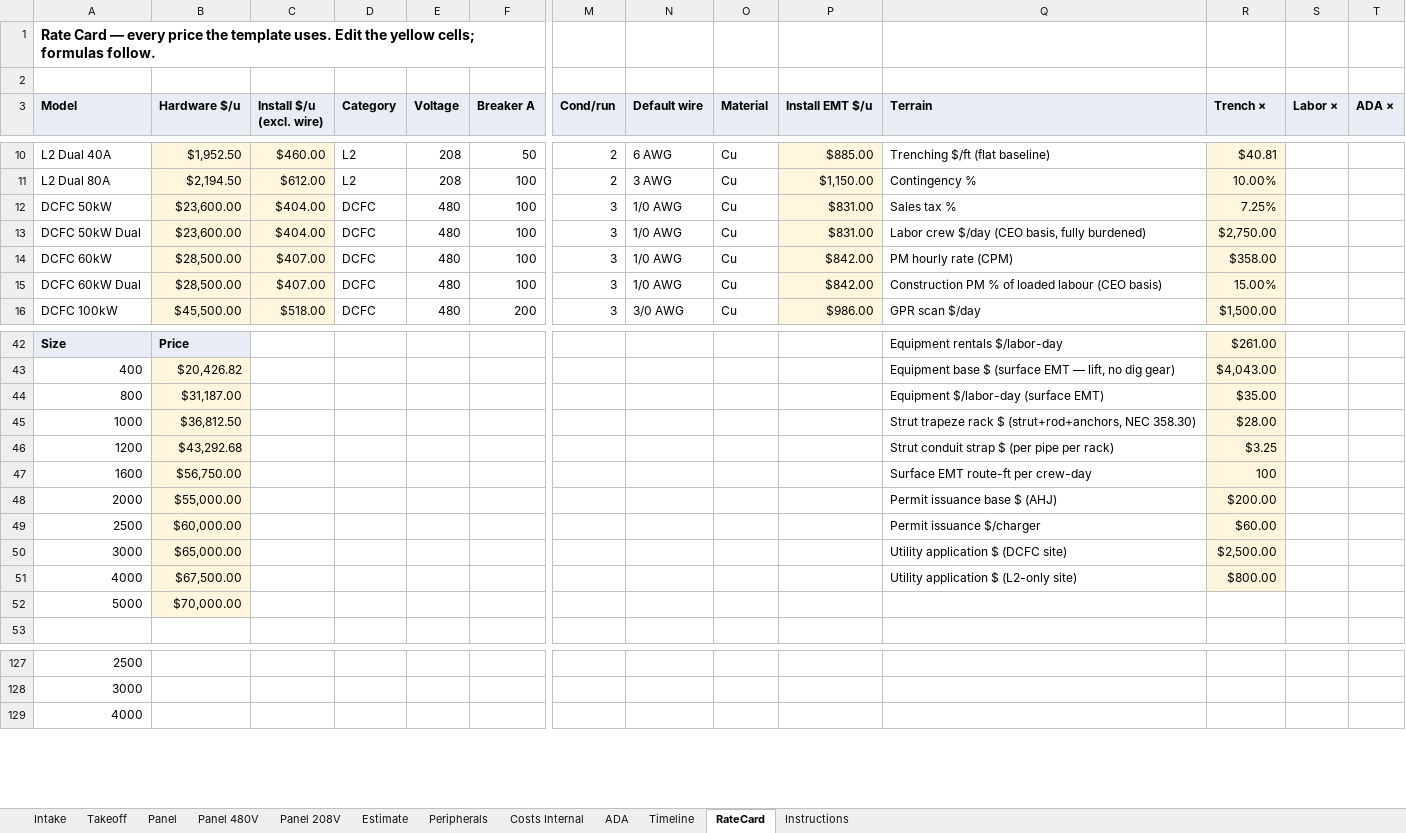
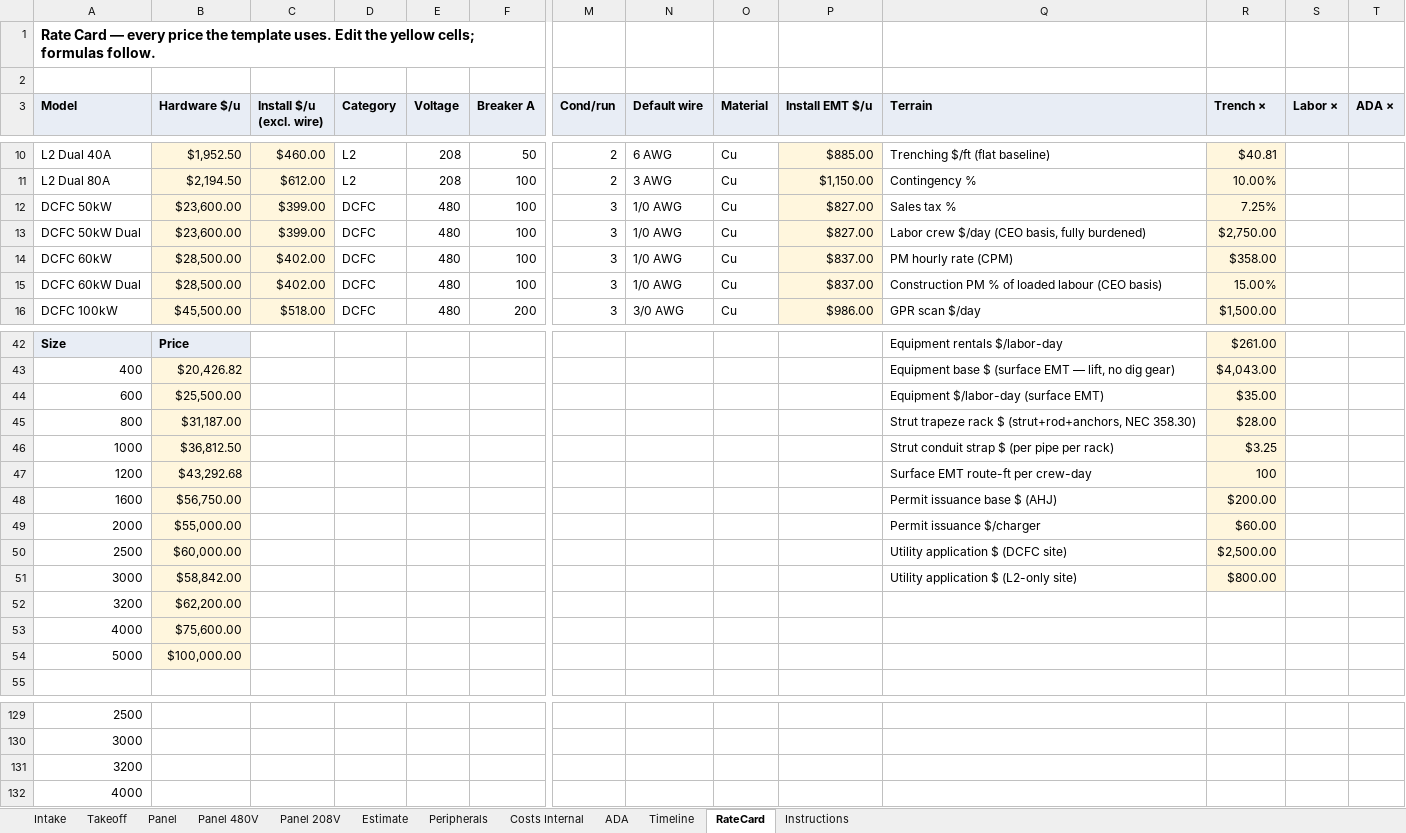
Before and after one commit to vatsal4545/rfc-estimator, an Excel workbook: templates/RFC-Template.xlsx, sheet RateCard, drawn as a sheet; only a part is shown, gaps mark what is left out; values as stored, in another font and other column widths than the file's, no borders; removed rows and columns are numbered as before the commit, all else as after; rows hold the shown columns only; the diff names each change by its address in the sheet, - before the commit and + after, or states it on an @@ line.

```diff
--- a/templates/RFC-Template.xlsx (sheet RateCard)
+++ b/templates/RFC-Template.xlsx (sheet RateCard)
-C12:C13 (Install $/u (excl. wire)): $404.00
+C12:C13 (Install $/u (excl. wire)): $399.00
-P12:P13 (Install EMT $/u): $831.00
+P12:P13 (Install EMT $/u): $827.00
-C14:C15 (Install $/u (excl. wire)): $407.00
+C14:C15 (Install $/u (excl. wire)): $402.00
-P14:P15 (Install EMT $/u): $842.00
+P14:P15 (Install EMT $/u): $837.00
+row 44: 600 | $25,500.00 |  |  |  |  |  |  |  |  | Equipment $/labor-day (surface EMT) | $35.00
-Q45 (Terrain): Equipment $/labor-day (surface EMT)
+Q45 (Terrain): Strut trapeze rack $ (strut+rod+anchors, NEC 358.30)
-R45 (Trench ×): $35.00
+R45 (Trench ×): $28.00
-Q46 (Terrain): Strut trapeze rack $ (strut+rod+anchors, NEC 358.30)
+Q46 (Terrain): Strut conduit strap $ (per pipe per rack)
-R46 (Trench ×): $28.00
+R46 (Trench ×): $3.25
-Q47 (Terrain): Strut conduit strap $ (per pipe per rack)
+Q47 (Terrain): Surface EMT route-ft per crew-day
-R47 (Trench ×): $3.25
+R47 (Trench ×): 100
-Q48 (Terrain): Surface EMT route-ft per crew-day
+Q48 (Terrain): Permit issuance base $ (AHJ)
-R48 (Trench ×): 100
+R48 (Trench ×): $200.00
-Q49 (Terrain): Permit issuance base $ (AHJ)
+Q49 (Terrain): Permit issuance $/charger
-R49 (Trench ×): $200.00
+R49 (Trench ×): $60.00
-Q50 (Terrain): Permit issuance $/charger
+Q50 (Terrain): Utility application $ (DCFC site)
-R50 (Trench ×): $60.00
+R50 (Trench ×): $2,500.00
-B51 (Hardware $/u): $65,000.00
+B51 (Hardware $/u): $58,842.00
-Q51 (Terrain): Utility application $ (DCFC site)
+Q51 (Terrain): Utility application $ (L2-only site)
-R51 (Trench ×): $2,500.00
+R51 (Trench ×): $800.00
-row 51: 4000 | $67,500.00 |  |  |  |  |  |  |  |  | Utility application $ (L2-only site) | $800.00
+row 52: 3200 | $62,200.00
+row 53: 4000 | $75,600.00
-B54 (Hardware $/u): $70,000.00
+B54 (Hardware $/u): $100,000.00
+row 131: 3200
```
Also changed, not shown: 4 other files.
